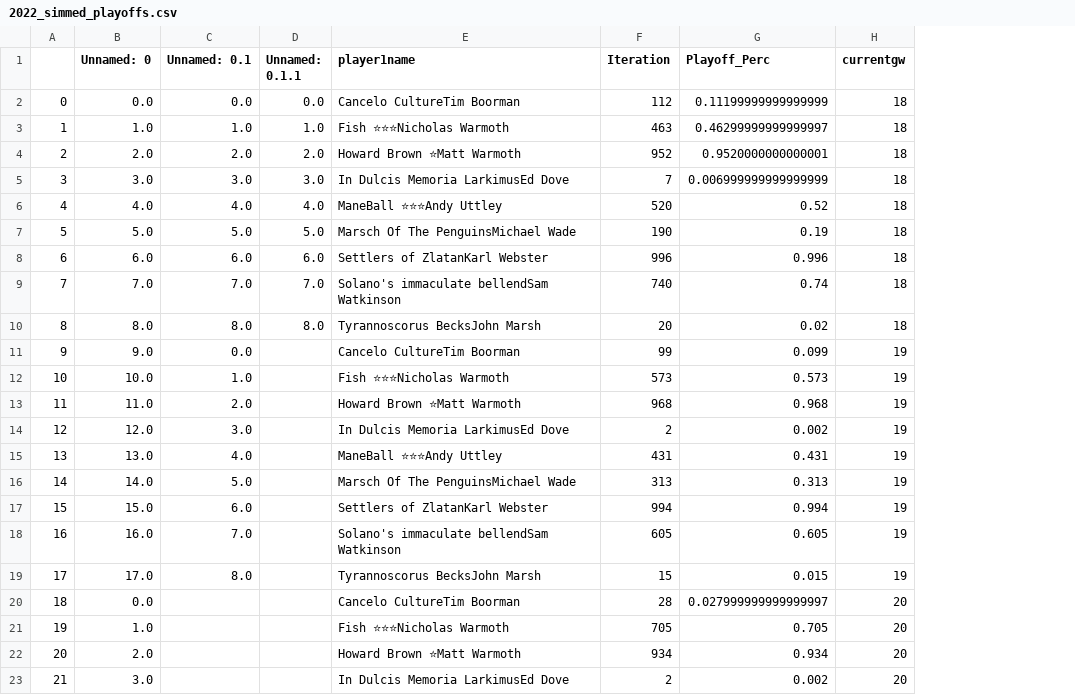
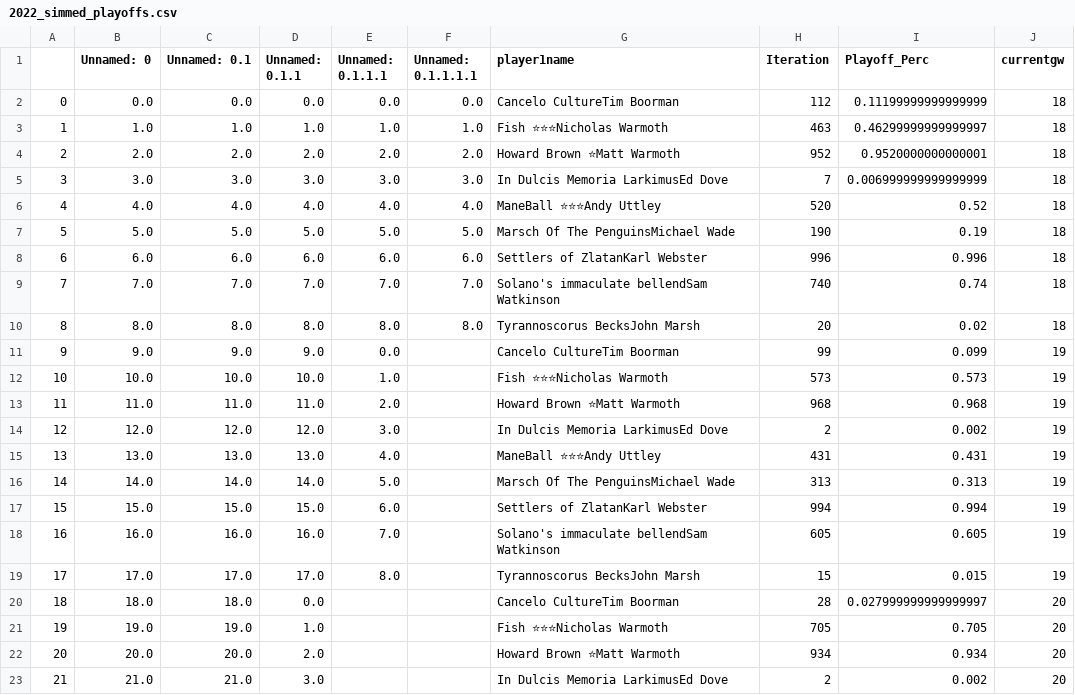
Before and after one commit to andyuttley/JB_Simulator, a CSV file: 2022_simmed_playoffs.csv, drawn as a sheet; only a part is shown; the diff covers the shown part only; the diff names each change by its address in the sheet, - before the commit and + after, or states it on an @@ line.

```diff
--- a/2022_simmed_playoffs.csv
+++ b/2022_simmed_playoffs.csv
+column E (Unnamed: 0.1.1.1), rows 2-19: 0.0 | 1.0 | 2.0 | 3.0 | 4.0 | 5.0 | 6.0 | 7.0 | 8.0 | 0.0 | 1.0 | 2.0 | 3.0 | 4.0 | 5.0 | 6.0 | 7.0 | 8.0
+column F (Unnamed: 0.1.1.1.1), rows 2-10: 0.0 | 1.0 | 2.0 | 3.0 | 4.0 | 5.0 | 6.0 | 7.0 | 8.0
-C11 (Unnamed: 0.1): 0.0
+C11 (Unnamed: 0.1): 9.0
-D11 (Unnamed: 0.1.1): (empty)
+D11 (Unnamed: 0.1.1): 9.0
-C12 (Unnamed: 0.1): 1.0
+C12 (Unnamed: 0.1): 10.0
-D12 (Unnamed: 0.1.1): (empty)
+D12 (Unnamed: 0.1.1): 10.0
-C13 (Unnamed: 0.1): 2.0
+C13 (Unnamed: 0.1): 11.0
-D13 (Unnamed: 0.1.1): (empty)
+D13 (Unnamed: 0.1.1): 11.0
-C14 (Unnamed: 0.1): 3.0
+C14 (Unnamed: 0.1): 12.0
-D14 (Unnamed: 0.1.1): (empty)
+D14 (Unnamed: 0.1.1): 12.0
-C15 (Unnamed: 0.1): 4.0
+C15 (Unnamed: 0.1): 13.0
-D15 (Unnamed: 0.1.1): (empty)
+D15 (Unnamed: 0.1.1): 13.0
-C16 (Unnamed: 0.1): 5.0
+C16 (Unnamed: 0.1): 14.0
-D16 (Unnamed: 0.1.1): (empty)
+D16 (Unnamed: 0.1.1): 14.0
-C17 (Unnamed: 0.1): 6.0
+C17 (Unnamed: 0.1): 15.0
-D17 (Unnamed: 0.1.1): (empty)
+D17 (Unnamed: 0.1.1): 15.0
-C18 (Unnamed: 0.1): 7.0
+C18 (Unnamed: 0.1): 16.0
-D18 (Unnamed: 0.1.1): (empty)
+D18 (Unnamed: 0.1.1): 16.0
-C19 (Unnamed: 0.1): 8.0
+C19 (Unnamed: 0.1): 17.0
-D19 (Unnamed: 0.1.1): (empty)
+D19 (Unnamed: 0.1.1): 17.0
-B20 (Unnamed: 0): 0.0
+B20 (Unnamed: 0): 18.0
-C20 (Unnamed: 0.1): (empty)
+C20 (Unnamed: 0.1): 18.0
-D20 (Unnamed: 0.1.1): (empty)
+D20 (Unnamed: 0.1.1): 0.0
-B21 (Unnamed: 0): 1.0
+B21 (Unnamed: 0): 19.0
-C21 (Unnamed: 0.1): (empty)
+C21 (Unnamed: 0.1): 19.0
-D21 (Unnamed: 0.1.1): (empty)
+D21 (Unnamed: 0.1.1): 1.0
-B22 (Unnamed: 0): 2.0
+B22 (Unnamed: 0): 20.0
-C22 (Unnamed: 0.1): (empty)
+C22 (Unnamed: 0.1): 20.0
-D22 (Unnamed: 0.1.1): (empty)
+D22 (Unnamed: 0.1.1): 2.0
-B23 (Unnamed: 0): 3.0
+B23 (Unnamed: 0): 21.0
-C23 (Unnamed: 0.1): (empty)
+C23 (Unnamed: 0.1): 21.0
-D23 (Unnamed: 0.1.1): (empty)
+D23 (Unnamed: 0.1.1): 3.0
```
Also changed, not shown: 19 added rows, 1 removed row, 31 edited cells and row numbers in column A elsewhere in this file, 2022_actual_results.csv, 2022_h2h.csv, 1 other file.
